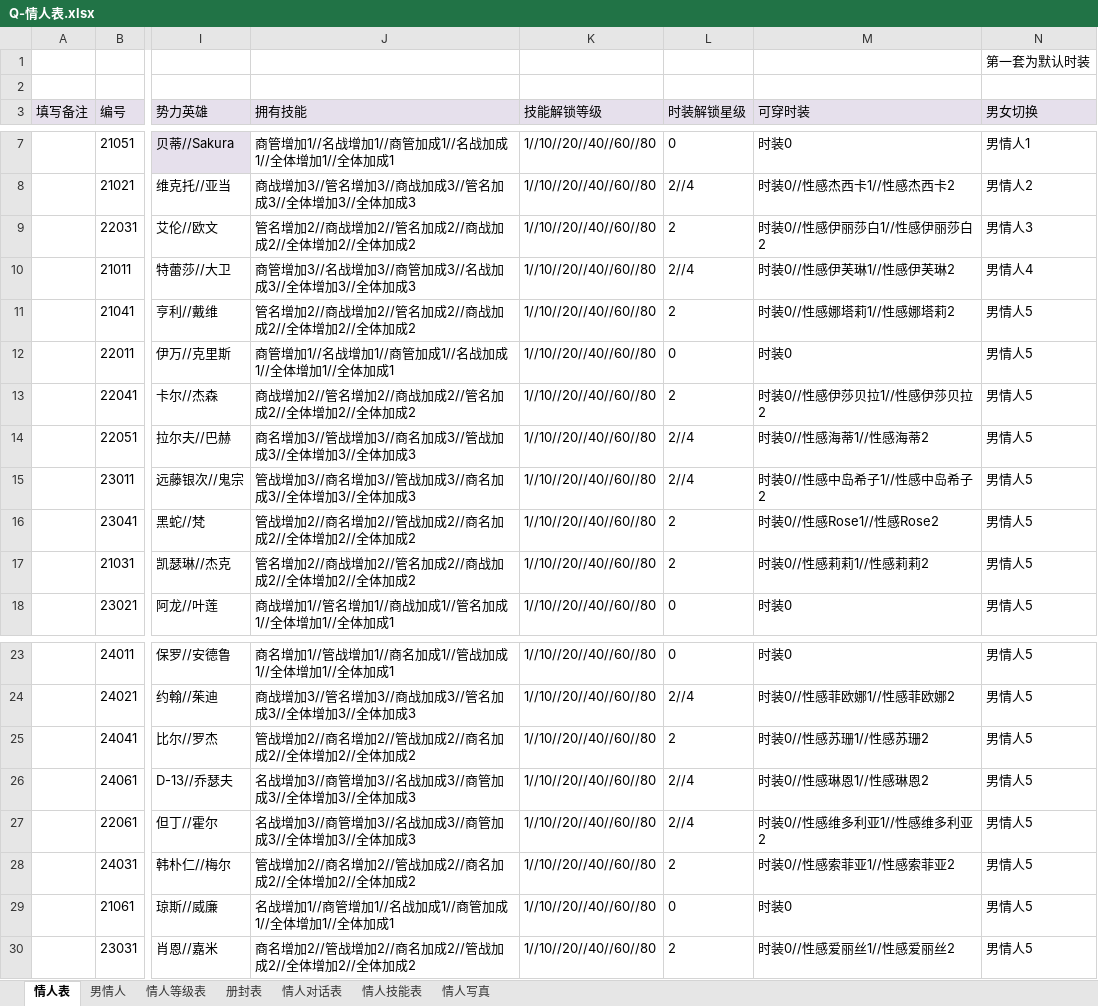
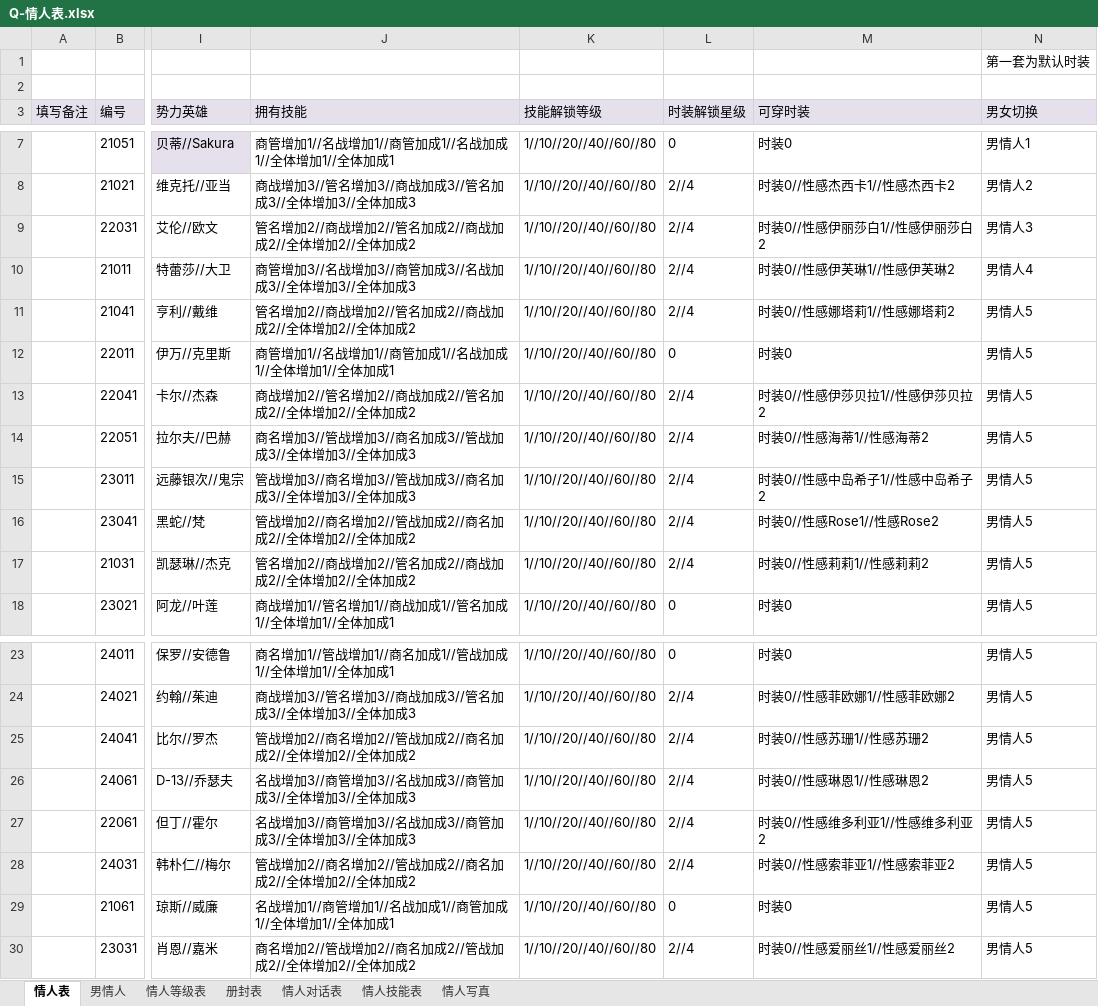
Before and after one commit to linhe-yangxue/uesharedata, an Excel workbook: exceldata/excel/all/Q-情人表.xlsx, sheet 情人表, drawn as a sheet; only a part is shown, gaps mark what is left out; values as stored, in another font and other column widths than the file's, no borders; the diff names each change by its address in the sheet, - before the commit and + after, or states it on an @@ line.

Commit message:
no message

```diff
--- a/exceldata/excel/all/Q-情人表.xlsx (sheet 情人表)
+++ b/exceldata/excel/all/Q-情人表.xlsx (sheet 情人表)
-L9 (时装解锁星级): 2
+L9 (时装解锁星级): 2//4
-L11 (时装解锁星级): 2
+L11 (时装解锁星级): 2//4
-L13 (时装解锁星级): 2
+L13 (时装解锁星级): 2//4
-L16:L17 (时装解锁星级): 2
+L16:L17 (时装解锁星级): 2//4
-L25 (时装解锁星级): 2
+L25 (时装解锁星级): 2//4
-L28 (时装解锁星级): 2
+L28 (时装解锁星级): 2//4
-L30 (时装解锁星级): 2
+L30 (时装解锁星级): 2//4
```
